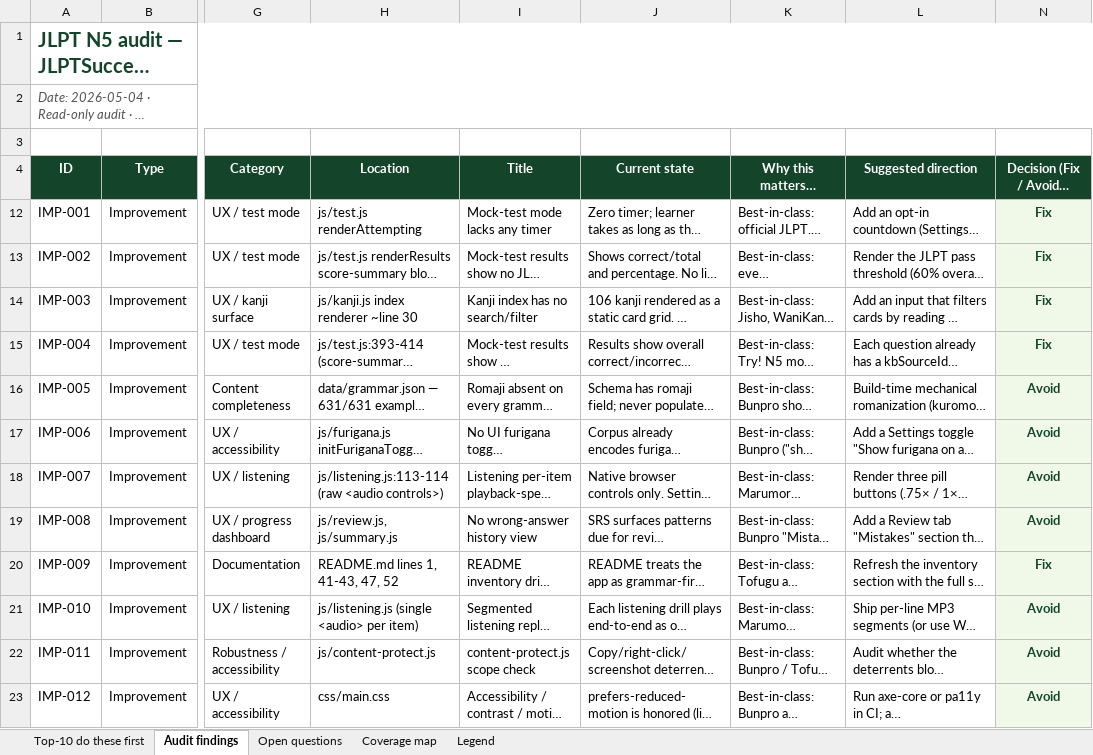
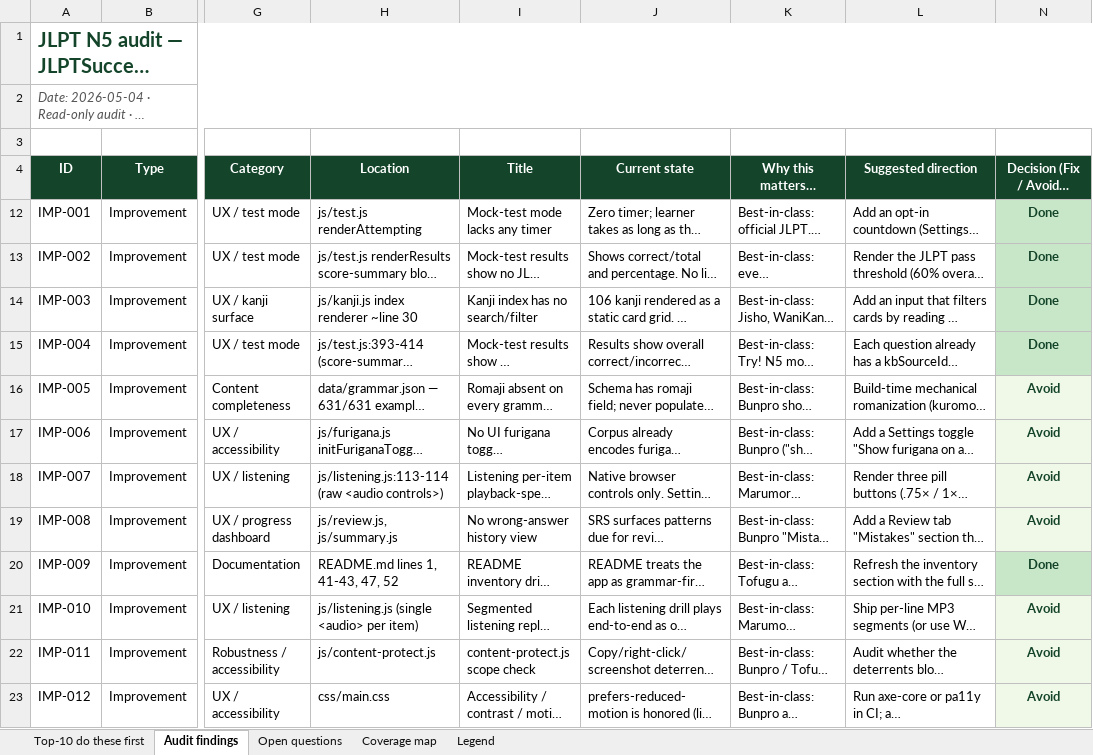
Before and after one commit to gauravaccentureproducts/JLPTSuccess, an Excel workbook: N5/feedback/n5-audit-2026-05-04.xlsx, sheet Audit findings, drawn as a sheet; only a part is shown, gaps mark what is left out; long unchanged cells end in …; values as stored, in another font and other column widths than the file's, no borders; the diff covers the shown part only; the diff names each change by its address in the sheet, - before the commit and + after, or states it on an @@ line.

```diff
--- a/N5/feedback/n5-audit-2026-05-04.xlsx (sheet Audit findings)
+++ b/N5/feedback/n5-audit-2026-05-04.xlsx (sheet Audit findings)
-N12:N15 (Decision (Fix / Avoid / Defer)): Fix
+N12:N15 (Decision (Fix / Avoid / Defer)): Done
-N12:N15 fill: #F0F8E8
+N12:N15 fill: #C8E6C8
-N20 (Decision (Fix / Avoid / Defer)): Fix
+N20 (Decision (Fix / Avoid / Defer)): Done
-N20 fill: #F0F8E8
+N20 fill: #C8E6C8
```
Also changed, not shown: 17 added rows, 4 edited cells and cell formats elsewhere in this sheet, sheet Open questions, hidden cells.
